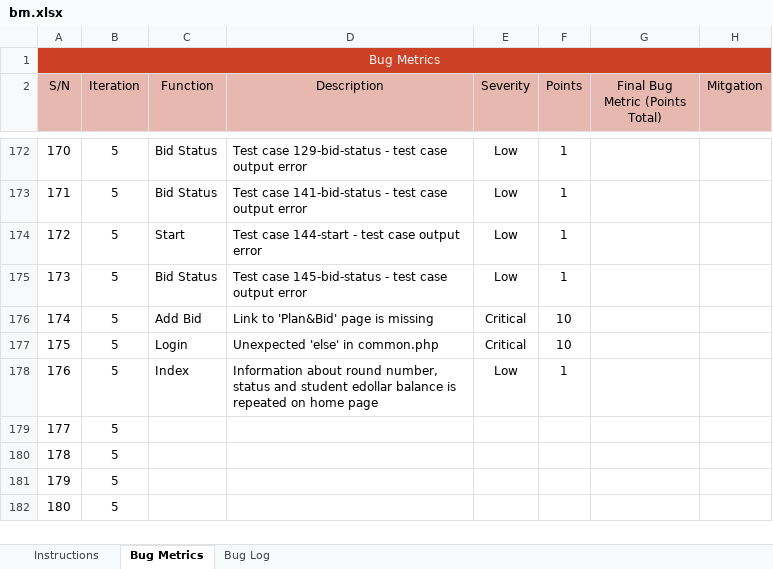
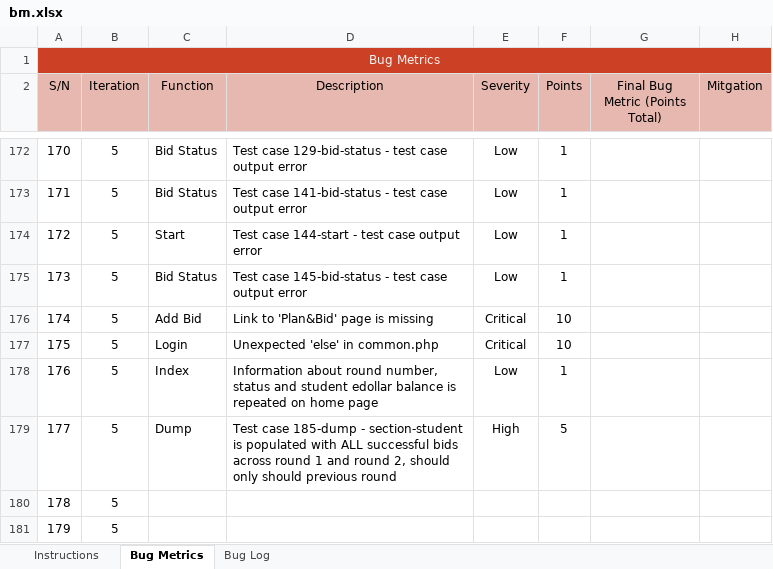
Before and after one commit to j1em1n/BIOS-Bidding-System, an Excel workbook: metrics/bm.xlsx, sheet Bug Metrics, drawn as a sheet; only a part is shown, gaps mark what is left out; the shorter side is filled out with more unchanged rows; values as stored, in another font and other column widths than the file's, no borders; conditional formats not drawn; the diff names each change by its address in the sheet, - before the commit and + after, or states it on an @@ line.

```diff
--- a/metrics/bm.xlsx (sheet Bug Metrics)
+++ b/metrics/bm.xlsx (sheet Bug Metrics)
-C179 (Function): (empty)
+C179 (Function): Dump
-D179 (Description): (empty)
+D179 (Description): Test case 185-dump - section-student is populated with ALL successful bids across round 1 and round 2, should only should previous round
-E179 (Severity): (empty)
+E179 (Severity): High
-F179 (Points): (empty)
+F179 (Points): 5
```
Also changed, not shown: sheet Bug Log, testing/testcases/testcases.xlsx, 9 other files.
